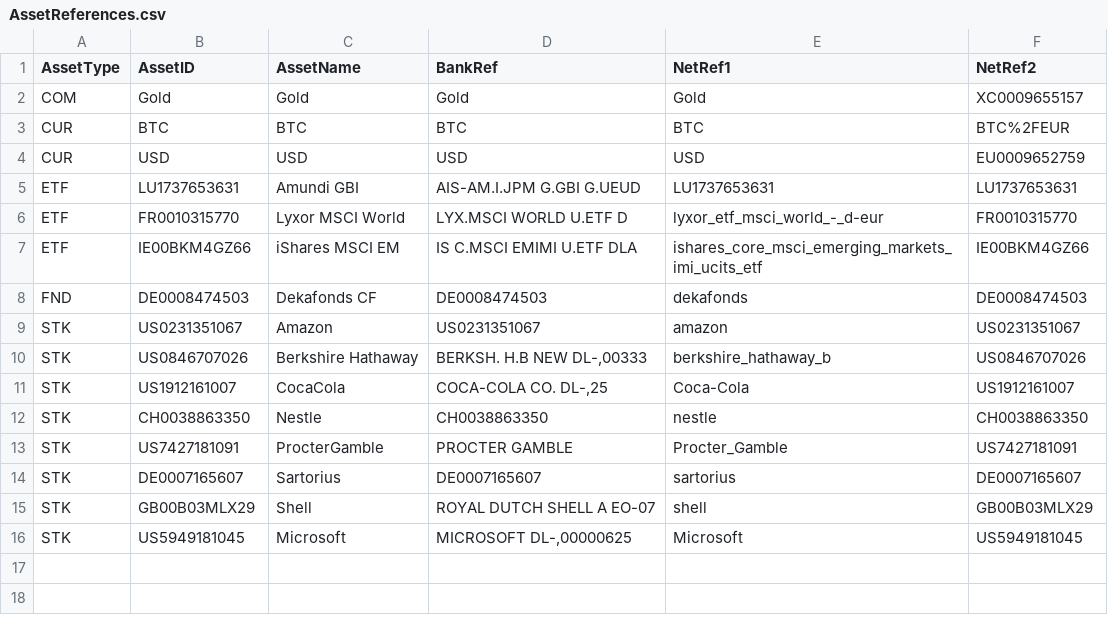
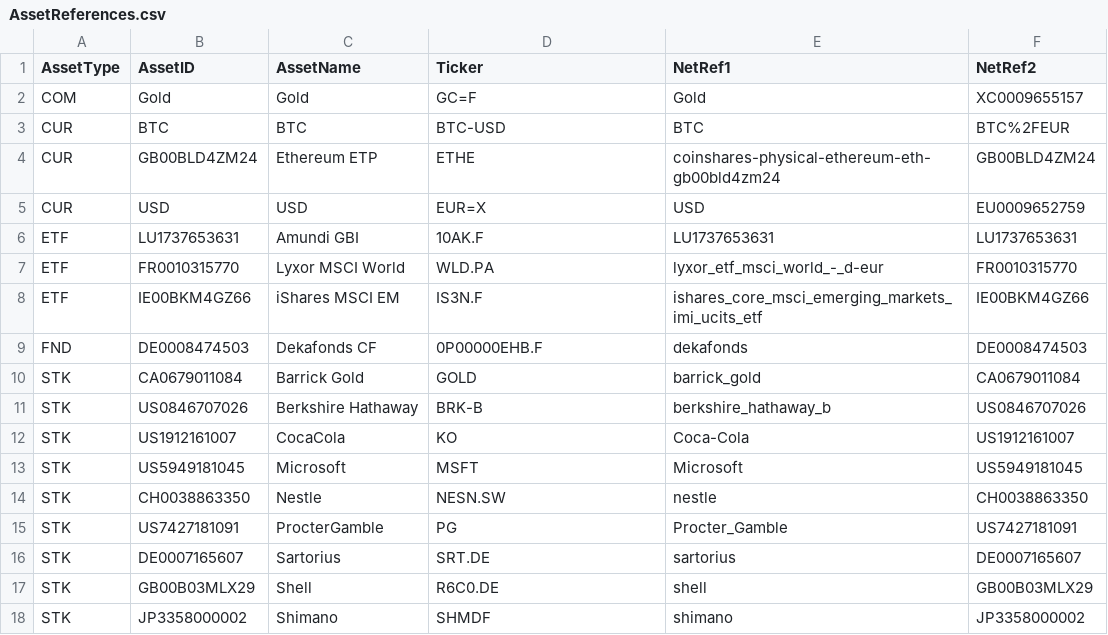
Before and after one commit to fdickma/FFDM, a CSV file: initdata/AssetReferences.csv, drawn as a sheet.

```diff
--- a/initdata/AssetReferences.csv
+++ b/initdata/AssetReferences.csv
@@ -1,16 +1,18 @@
-"AssetType";"AssetID";"AssetName";"BankRef";"NetRef1";"NetRef2"
-"COM";"Gold";"Gold";"Gold";"Gold";"XC0009655157"
-"CUR";"BTC";"BTC";"BTC";"BTC";"BTC%2FEUR"
-"CUR";"USD";"USD";"USD";"USD";"EU0009652759"
-"ETF";"LU1737653631";"Amundi GBI";"AIS-AM.I.JPM G.GBI G.UEUD";"LU1737653631";"LU1737653631"
-"ETF";"FR0010315770";"Lyxor MSCI World";"LYX.MSCI WORLD U.ETF D";"lyxor_etf_msci_world_-_d-eur";"FR0010315770"
-"ETF";"IE00BKM4GZ66";"iShares MSCI EM";"IS C.MSCI EMIMI U.ETF DLA";"ishares_core_msci_emerging_markets_imi_ucits_etf";"IE00BKM4GZ66"
-"FND";"DE0008474503";"Dekafonds CF";"DE0008474503";"dekafonds";"DE0008474503"
-"STK";"US0231351067";"Amazon";"US0231351067";"amazon";"US0231351067"
-"STK";"US0846707026";"Berkshire Hathaway";"BERKSH. H.B NEW DL-,00333";"berkshire_hathaway_b";"US0846707026"
-"STK";"US1912161007";"CocaCola";"COCA-COLA CO.      DL-,25";"Coca-Cola";"US1912161007"
-"STK";"CH0038863350";"Nestle";"CH0038863350";"nestle";"CH0038863350"
-"STK";"US7427181091";"ProcterGamble";"PROCTER GAMBLE";"Procter_Gamble";"US7427181091"
-"STK";"DE0007165607";"Sartorius";"DE0007165607";"sartorius";"DE0007165607"
-"STK";"GB00B03MLX29";"Shell";"ROYAL DUTCH SHELL A EO-07";"shell";"GB00B03MLX29"
-"STK";"US5949181045";"Microsoft";"MICROSOFT    DL-,00000625";"Microsoft";"US5949181045"
+"AssetType";"AssetID";"AssetName";"Ticker";"NetRef1";"NetRef2"
+"COM";"Gold";"Gold";"GC=F";"Gold";"XC0009655157"
+"CUR";"BTC";"BTC";"BTC-USD";"BTC";"BTC%2FEUR"
+"CUR";"GB00BLD4ZM24";"Ethereum ETP";"ETHE";"coinshares-physical-ethereum-eth-gb00bld4zm24";"GB00BLD4ZM24"
+"CUR";"USD";"USD";"EUR=X";"USD";"EU0009652759"
+"ETF";"LU1737653631";"Amundi GBI";"10AK.F";"LU1737653631";"LU1737653631"
+"ETF";"FR0010315770";"Lyxor MSCI World";"WLD.PA";"lyxor_etf_msci_world_-_d-eur";"FR0010315770"
+"ETF";"IE00BKM4GZ66";"iShares MSCI EM";"IS3N.F";"ishares_core_msci_emerging_markets_imi_ucits_etf";"IE00BKM4GZ66"
+"FND";"DE0008474503";"Dekafonds CF";"0P00000EHB.F";"dekafonds";"DE0008474503"
+"STK";"CA0679011084";"Barrick Gold";"GOLD";"barrick_gold";"CA0679011084"
+"STK";"US0846707026";"Berkshire Hathaway";"BRK-B";"berkshire_hathaway_b";"US0846707026"
+"STK";"US1912161007";"CocaCola";"KO";"Coca-Cola";"US1912161007"
+"STK";"US5949181045";"Microsoft";"MSFT";"Microsoft";"US5949181045"
+"STK";"CH0038863350";"Nestle";"NESN.SW";"nestle";"CH0038863350"
+"STK";"US7427181091";"ProcterGamble";"PG";"Procter_Gamble";"US7427181091"
+"STK";"DE0007165607";"Sartorius";"SRT.DE";"sartorius";"DE0007165607"
+"STK";"GB00B03MLX29";"Shell";"R6C0.DE";"shell";"GB00B03MLX29"
+"STK";"JP3358000002";"Shimano";"SHMDF";"shimano";"JP3358000002"
```
Also changed, not shown: SPK/spk.CSV, initdata/TargetPrices.csv, 13 other files.
